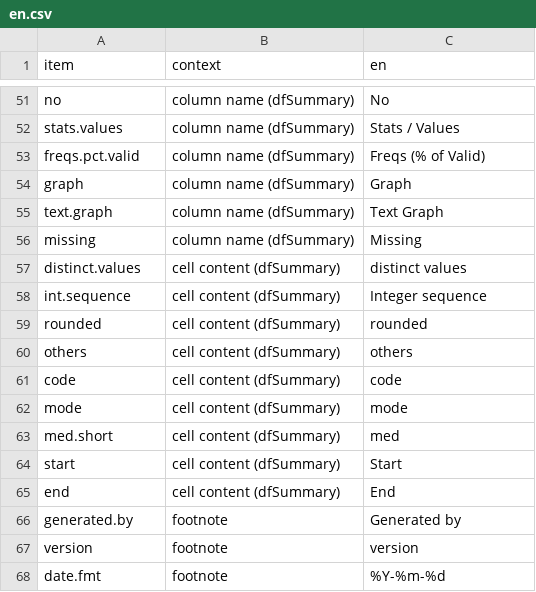
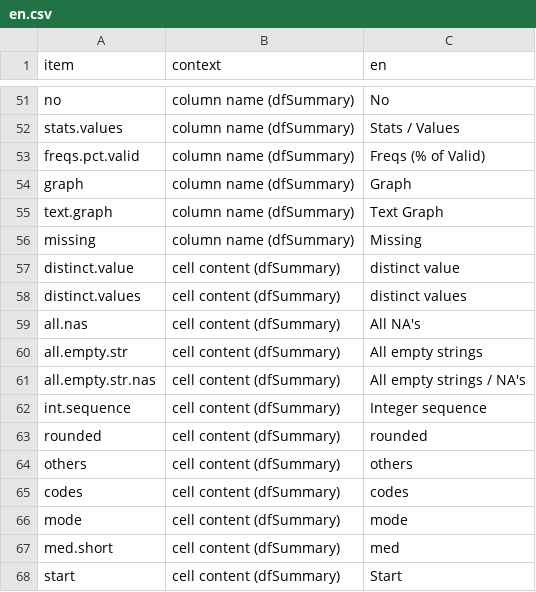
Before and after one commit to dcomtois/summarytools, a CSV file: translations/en.csv, drawn as a sheet; only a part is shown, gaps mark what is left out; the shorter side is filled out with more unchanged rows.

```diff
--- a/translations/en.csv
+++ b/translations/en.csv
@@ -56,3 +56,7 @@ text.graph           ,column name (dfSummary)         ,Text Graph
 missing              ,column name (dfSummary)         ,Missing
+distinct.value       ,cell content (dfSummary)        ,distinct value
 distinct.values      ,cell content (dfSummary)        ,distinct values
+all.nas              ,cell content (dfSummary)        ,All NA's
+all.empty.str        ,cell content (dfSummary)        ,All empty strings
+all.empty.str.nas    ,cell content (dfSummary)        ,All empty strings / NA's
 int.sequence         ,cell content (dfSummary)        ,Integer sequence
@@ -60,3 +64,3 @@ rounded              ,cell content (dfSummary)        ,rounded
 others               ,cell content (dfSummary)        ,others
-code                 ,cell content (dfSummary)        ,code
+codes                ,cell content (dfSummary)        ,codes
 mode                 ,cell content (dfSummary)        ,mode
```
Also changed, not shown: translations/es.csv, translations/fr.csv, 4 other files.
